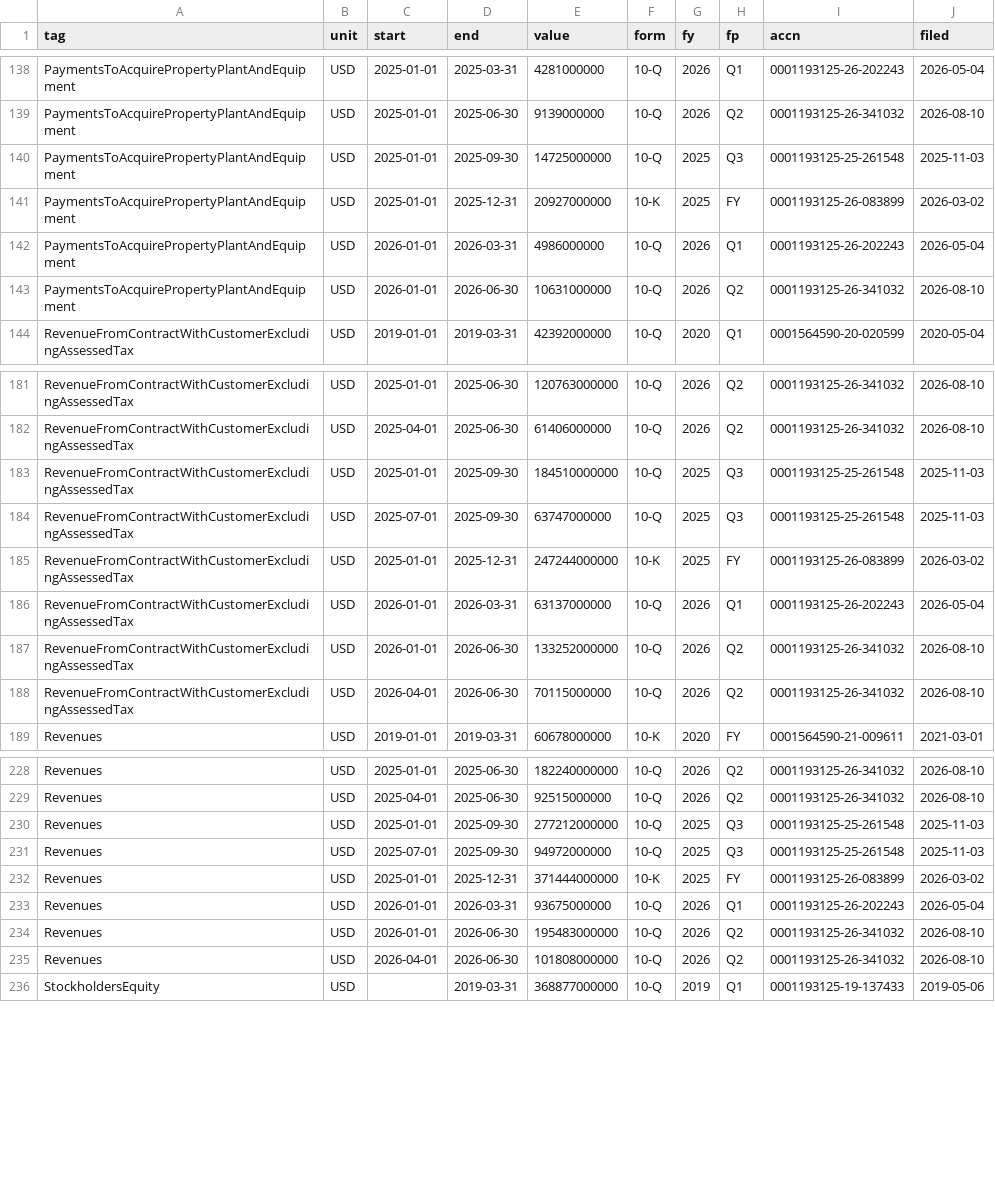
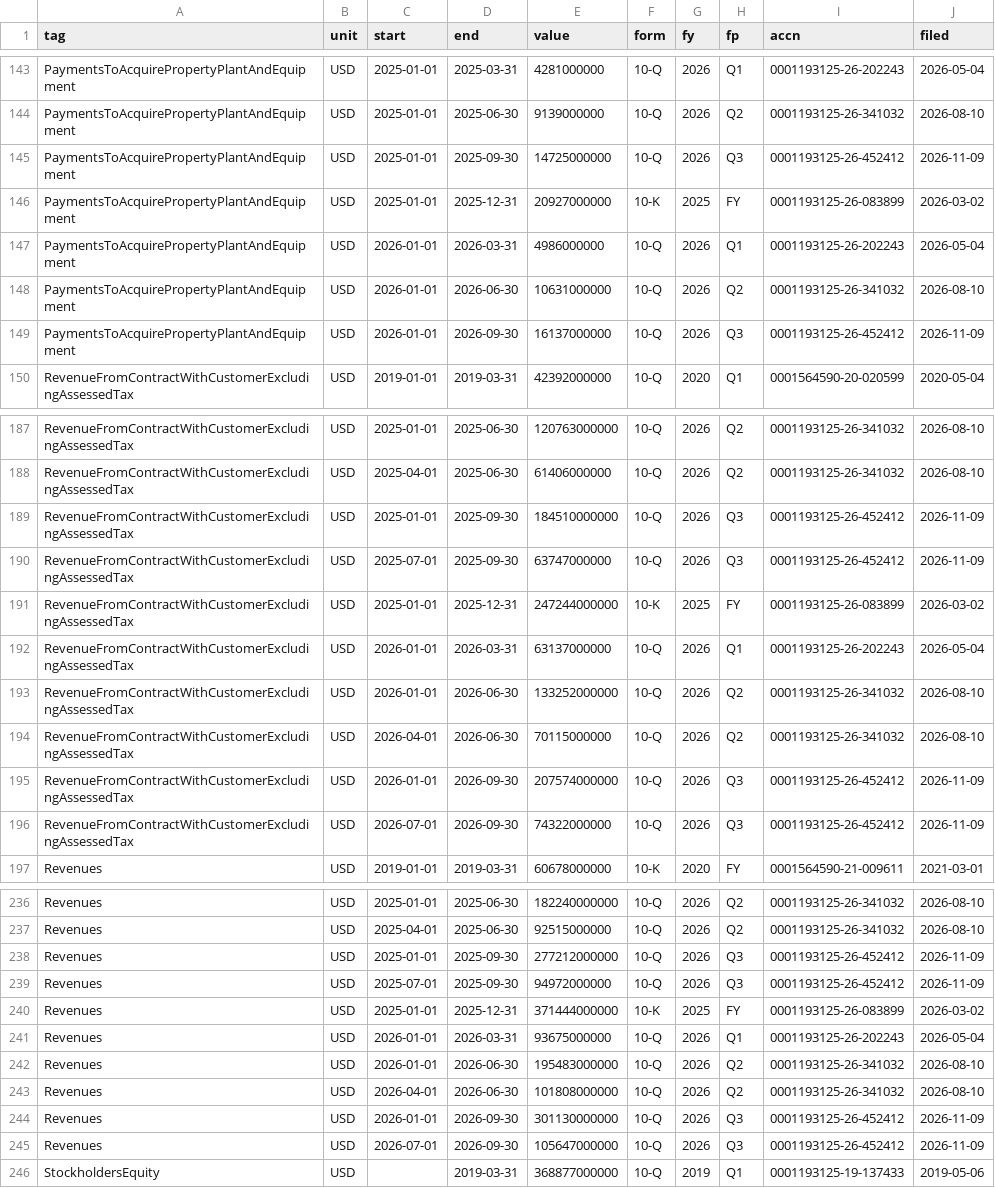
Before and after one commit to BlackAndGoldStandard/edge-price-data, a CSV file: sec/facts/0001067983.csv, drawn as a sheet; only a part is shown, gaps mark what is left out; the diff covers the shown part only.

```diff
--- a/sec/facts/0001067983.csv
+++ b/sec/facts/0001067983.csv
@@ -139,3 +144,3 @@ PaymentsToAcquirePropertyPlantAndEquipment,USD,2025-01-01,2025-03-31,4281000000,
 PaymentsToAcquirePropertyPlantAndEquipment,USD,2025-01-01,2025-06-30,9139000000,10-Q,2026,Q2,0001193125-26-341032,2026-08-10
-PaymentsToAcquirePropertyPlantAndEquipment,USD,2025-01-01,2025-09-30,14725000000,10-Q,2025,Q3,0001193125-25-261548,2025-11-03
+PaymentsToAcquirePropertyPlantAndEquipment,USD,2025-01-01,2025-09-30,14725000000,10-Q,2026,Q3,0001193125-26-452412,2026-11-09
 PaymentsToAcquirePropertyPlantAndEquipment,USD,2025-01-01,2025-12-31,20927000000,10-K,2025,FY,0001193125-26-083899,2026-03-02
@@ -143,2 +148,3 @@ PaymentsToAcquirePropertyPlantAndEquipment,USD,2026-01-01,2026-03-31,4986000000,
 PaymentsToAcquirePropertyPlantAndEquipment,USD,2026-01-01,2026-06-30,10631000000,10-Q,2026,Q2,0001193125-26-341032,2026-08-10
+PaymentsToAcquirePropertyPlantAndEquipment,USD,2026-01-01,2026-09-30,16137000000,10-Q,2026,Q3,0001193125-26-452412,2026-11-09
 RevenueFromContractWithCustomerExcludingAssessedTax,USD,2019-01-01,2019-03-31,42392000000,10-Q,2020,Q1,0001564590-20-020599,2020-05-04
@@ -182,4 +188,4 @@ RevenueFromContractWithCustomerExcludingAssessedTax,USD,2025-01-01,2025-06-30,12
 RevenueFromContractWithCustomerExcludingAssessedTax,USD,2025-04-01,2025-06-30,61406000000,10-Q,2026,Q2,0001193125-26-341032,2026-08-10
-RevenueFromContractWithCustomerExcludingAssessedTax,USD,2025-01-01,2025-09-30,184510000000,10-Q,2025,Q3,0001193125-25-261548,2025-11-03
-RevenueFromContractWithCustomerExcludingAssessedTax,USD,2025-07-01,2025-09-30,63747000000,10-Q,2025,Q3,0001193125-25-261548,2025-11-03
+RevenueFromContractWithCustomerExcludingAssessedTax,USD,2025-01-01,2025-09-30,184510000000,10-Q,2026,Q3,0001193125-26-452412,2026-11-09
+RevenueFromContractWithCustomerExcludingAssessedTax,USD,2025-07-01,2025-09-30,63747000000,10-Q,2026,Q3,0001193125-26-452412,2026-11-09
 RevenueFromContractWithCustomerExcludingAssessedTax,USD,2025-01-01,2025-12-31,247244000000,10-K,2025,FY,0001193125-26-083899,2026-03-02
@@ -188,2 +194,4 @@ RevenueFromContractWithCustomerExcludingAssessedTax,USD,2026-01-01,2026-06-30,13
 RevenueFromContractWithCustomerExcludingAssessedTax,USD,2026-04-01,2026-06-30,70115000000,10-Q,2026,Q2,0001193125-26-341032,2026-08-10
+RevenueFromContractWithCustomerExcludingAssessedTax,USD,2026-01-01,2026-09-30,207574000000,10-Q,2026,Q3,0001193125-26-452412,2026-11-09
+RevenueFromContractWithCustomerExcludingAssessedTax,USD,2026-07-01,2026-09-30,74322000000,10-Q,2026,Q3,0001193125-26-452412,2026-11-09
 Revenues,USD,2019-01-01,2019-03-31,60678000000,10-K,2020,FY,0001564590-21-009611,2021-03-01
@@ -229,4 +237,4 @@ Revenues,USD,2025-01-01,2025-06-30,182240000000,10-Q,2026,Q2,0001193125-26-34103
 Revenues,USD,2025-04-01,2025-06-30,92515000000,10-Q,2026,Q2,0001193125-26-341032,2026-08-10
-Revenues,USD,2025-01-01,2025-09-30,277212000000,10-Q,2025,Q3,0001193125-25-261548,2025-11-03
-Revenues,USD,2025-07-01,2025-09-30,94972000000,10-Q,2025,Q3,0001193125-25-261548,2025-11-03
+Revenues,USD,2025-01-01,2025-09-30,277212000000,10-Q,2026,Q3,0001193125-26-452412,2026-11-09
+Revenues,USD,2025-07-01,2025-09-30,94972000000,10-Q,2026,Q3,0001193125-26-452412,2026-11-09
 Revenues,USD,2025-01-01,2025-12-31,371444000000,10-K,2025,FY,0001193125-26-083899,2026-03-02
@@ -235,2 +243,4 @@ Revenues,USD,2026-01-01,2026-06-30,195483000000,10-Q,2026,Q2,0001193125-26-34103
 Revenues,USD,2026-04-01,2026-06-30,101808000000,10-Q,2026,Q2,0001193125-26-341032,2026-08-10
+Revenues,USD,2026-01-01,2026-09-30,301130000000,10-Q,2026,Q3,0001193125-26-452412,2026-11-09
+Revenues,USD,2026-07-01,2026-09-30,105647000000,10-Q,2026,Q3,0001193125-26-452412,2026-11-09
 StockholdersEquity,USD,,2019-03-31,368877000000,10-Q,2019,Q1,0001193125-19-137433,2019-05-06
```
Also changed, not shown: 6 added rows and 18 edited cells elsewhere in this file, sec/companies.csv, 1 other file.
